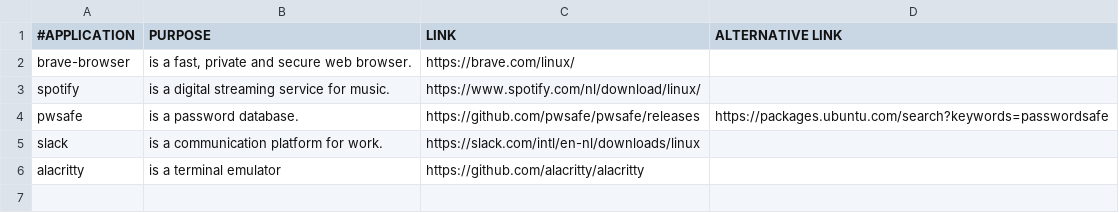
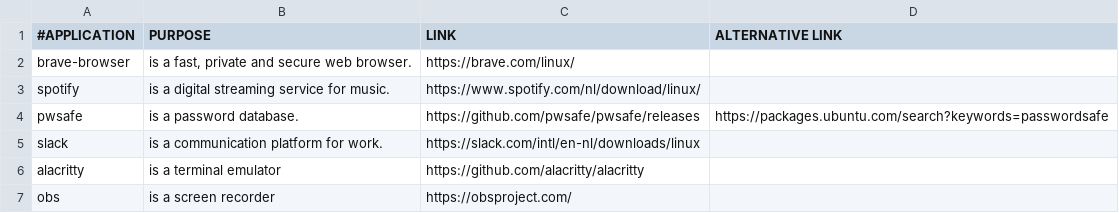
Before and after one commit to yannickperrenet/iscripts, a CSV file: manual-progs.csv, drawn as a sheet.

Commit message:
Add OBS

```diff
--- a/manual-progs.csv
+++ b/manual-progs.csv
@@ -6 +6,2 @@ slack,"is a communication platform for work.","https://slack.com/intl/en-nl/down
 alacritty,"is a terminal emulator","https://github.com/alacritty/alacritty"
+obs,"is a screen recorder","https://obsproject.com/"
```
